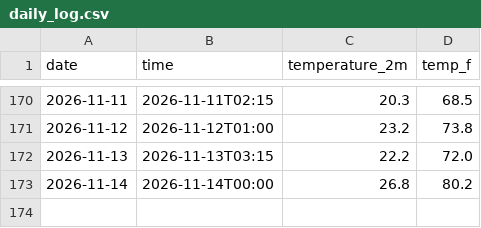
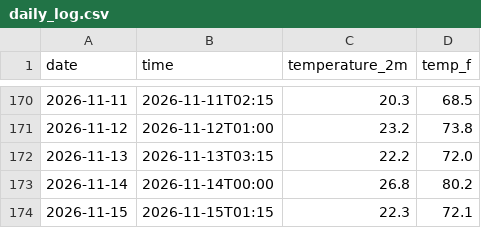
Before and after one commit to IncandescentFox/Weather-Tracker, a CSV file: daily_log.csv, drawn as a sheet; only a part is shown, gaps mark what is left out; the diff names each change by its address in the sheet, - before the commit and + after, or states it on an @@ line.

```diff
--- a/daily_log.csv
+++ b/daily_log.csv
+row 174: 2026-11-15 | 2026-11-15T01:15 | 22.3 | 72.1
```
Also changed, not shown: 1 other file.
